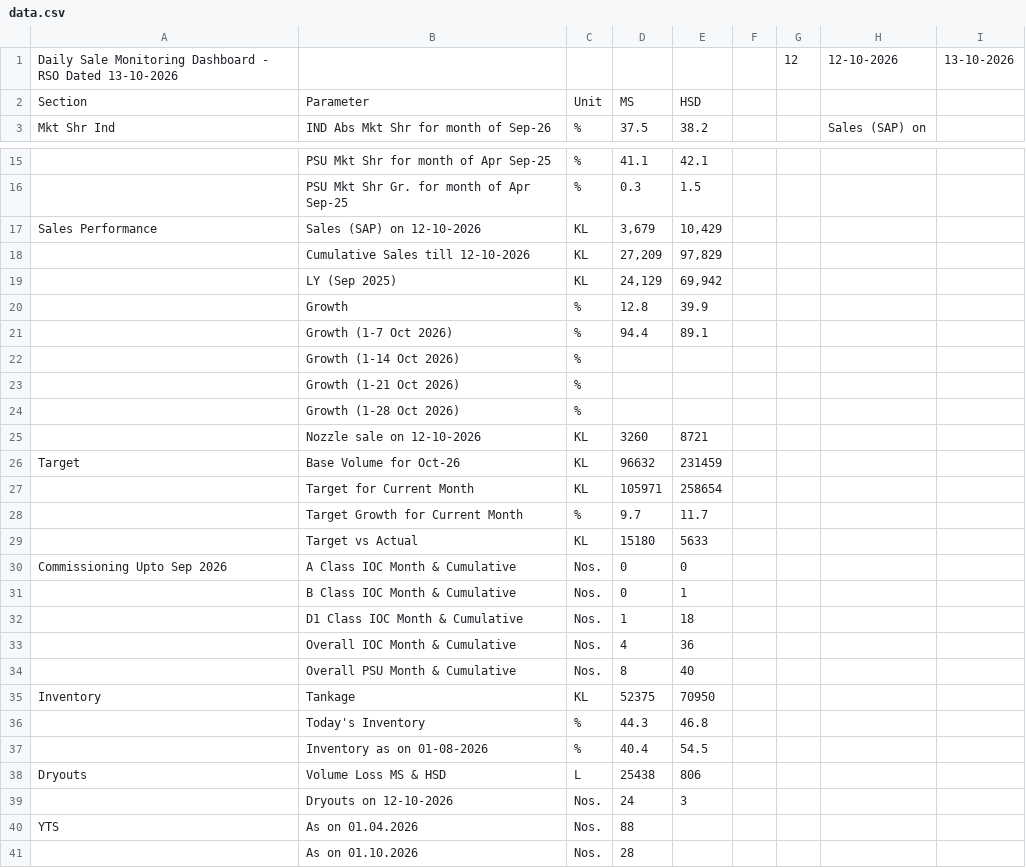
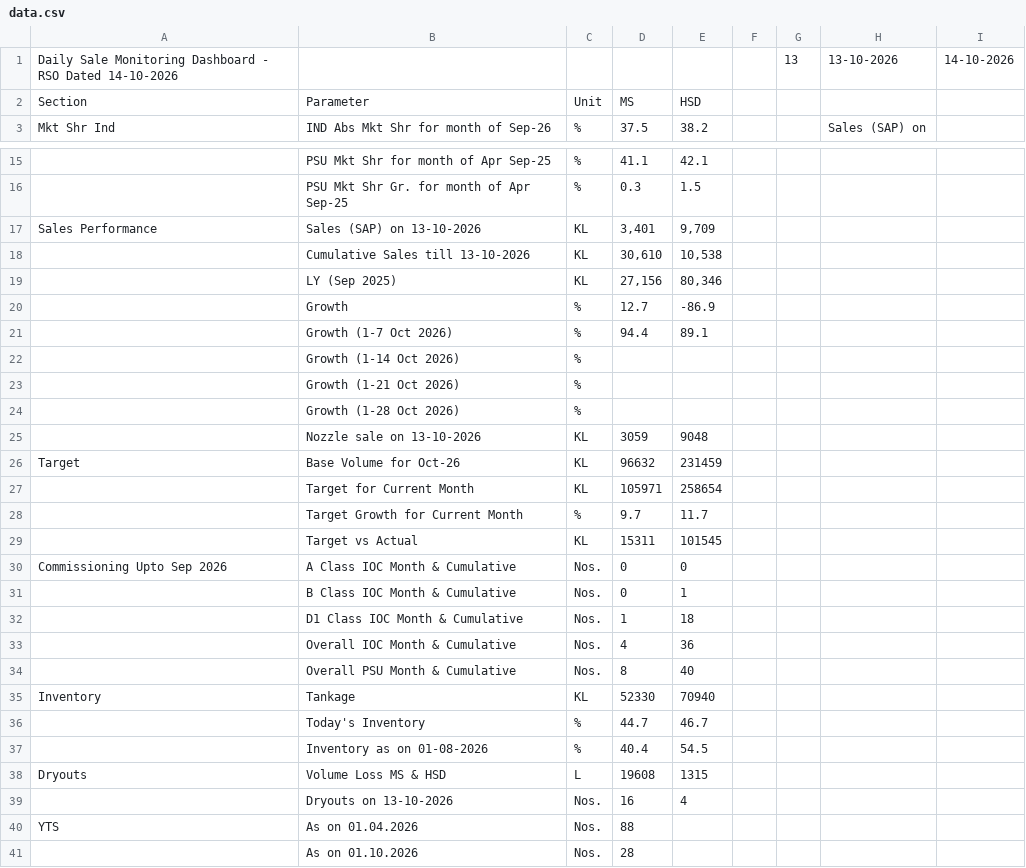
Before and after one commit to shivamindianoil-eng/rso-dashboard, a CSV file: data.csv, drawn as a sheet; only a part is shown, gaps mark what is left out; removed rows and columns are numbered as before the commit, all else as after; the diff names each change by its address in the sheet, - before the commit and + after, or states it on an @@ line.

Commit message:
Add files via upload

```diff
--- a/data.csv
+++ b/data.csv
-row 1: Daily Sale Monitoring Dashboard - RSO Dated 13-10-2026 |  |  |  |  |  | 12 | 12-10-2026 | 13-10-2026
+row 1: Daily Sale Monitoring Dashboard - RSO Dated 14-10-2026 |  |  |  |  |  | 13 | 13-10-2026 | 14-10-2026
-B17: Sales (SAP) on 12-10-2026
+B17: Sales (SAP) on 13-10-2026
-D17: 3,679
+D17: 3,401
-E17: 10,429
+E17: 9,709
-row 18:  | Cumulative Sales till 12-10-2026 | KL | 27,209 | 97,829
-row 19:  | LY (Sep 2025) | KL | 24,129 | 69,942
-row 20:  | Growth | % | 12.8 | 39.9
+row 18:  | Cumulative Sales till 13-10-2026 | KL | 30,610 | 10,538
+row 19:  | LY (Sep 2025) | KL | 27,156 | 80,346
+row 20:  | Growth | % | 12.7 | -86.9
-row 25:  | Nozzle sale on 12-10-2026 | KL | 3260 | 8721
+row 25:  | Nozzle sale on 13-10-2026 | KL | 3059 | 9048
-D29: 15180
+D29: 15311
-E29: 5633
+E29: 101545
-D35: 52375
+D35: 52330
-E35: 70950
+E35: 70940
-D36: 44.3
+D36: 44.7
-E36: 46.8
+E36: 46.7
-D38: 25438
+D38: 19608
-E38: 806
+E38: 1315
-row 39:  | Dryouts on 12-10-2026 | Nos. | 24 | 3
+row 39:  | Dryouts on 13-10-2026 | Nos. | 16 | 4
```
